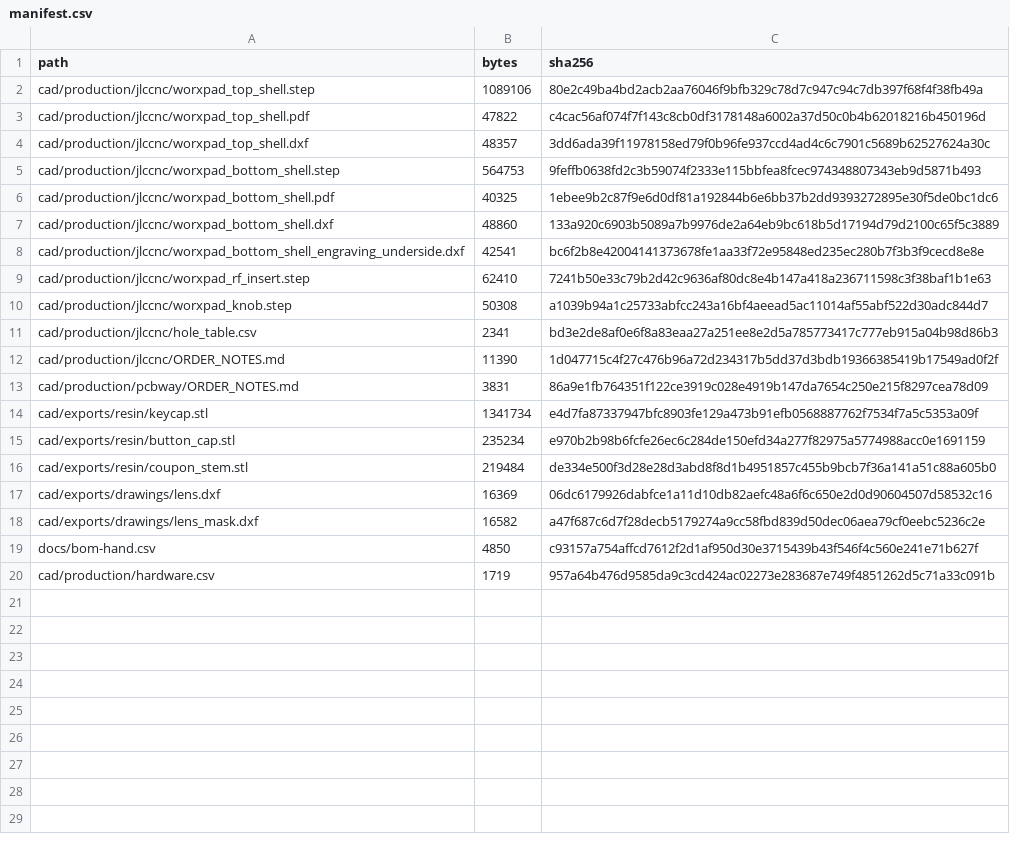
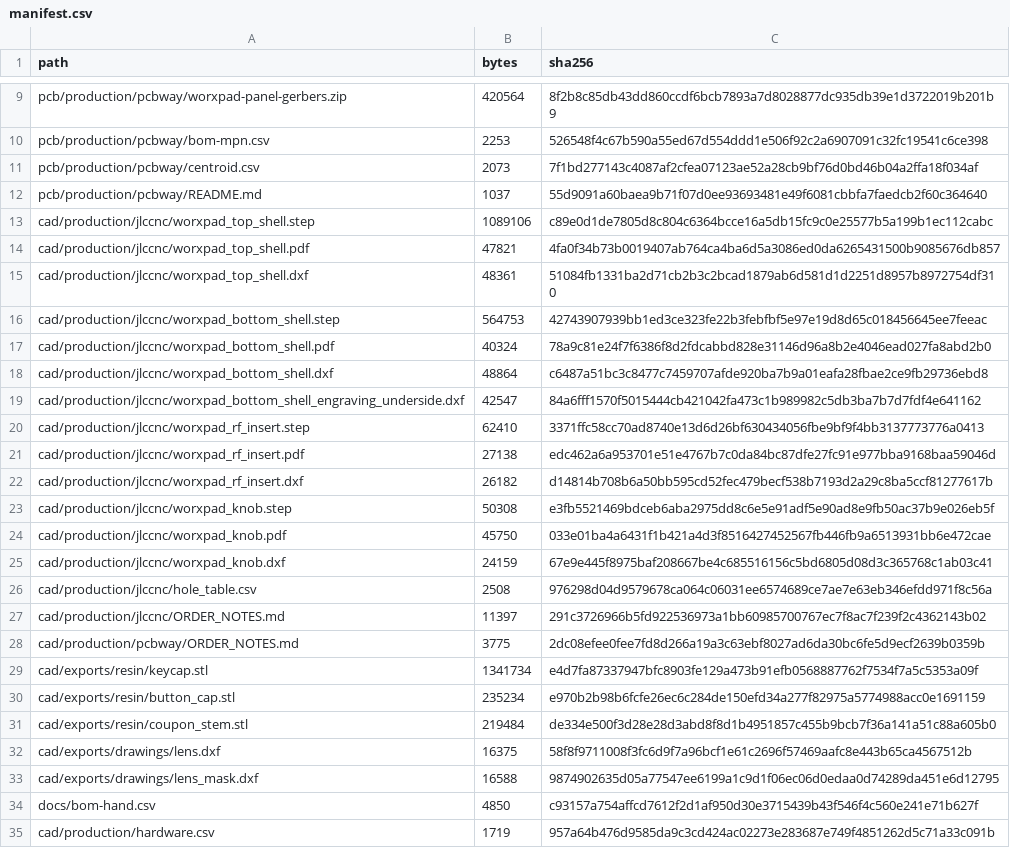
Before and after one commit to worxbend/worxpad, a CSV file: production/manifest.csv, drawn as a sheet; only a part is shown, gaps mark what is left out; the diff covers the shown part only.

Commit message:
Write PCB order files from the routed board, update status
make pcb-fab: JLCPCB and PCBWay packages, 61 placements in 30 BOM
lines, panel DRC 0 errors, board STEP 1.616 mm. order_package.py:
34 files, 0 problems, exit 0. make test exit 0, make pcb-test 74
tests pass, make pcb-check 0 violations, 0 unconnected, 0 parity.
README, CLAUDE.md, CHANGELOG, pcb/README and ordering guides now
match. Renders still predate routing. Nothing built on hardware.

```diff
--- a/production/manifest.csv
+++ b/production/manifest.csv
@@ -2,13 +9,21 @@ path,bytes,sha256
-cad/production/jlccnc/worxpad_top_shell.step,1089106,80e2c49ba4bd2acb2aa76046f9bfb329c78d7c947c94c7db397f68f4f38fb49a
-cad/production/jlccnc/worxpad_top_shell.pdf,47822,c4cac56af074f7f143c8cb0df3178148a6002a37d50c0b4b62018216b450196d
-cad/production/jlccnc/worxpad_top_shell.dxf,48357,3dd6ada39f11978158ed79f0b96fe937ccd4ad4c6c7901c5689b62527624a30c
-cad/production/jlccnc/worxpad_bottom_shell.step,564753,9feffb0638fd2c3b59074f2333e115bbfea8fcec974348807343eb9d5871b493
-cad/production/jlccnc/worxpad_bottom_shell.pdf,40325,1ebee9b2c87f9e6d0df81a192844b6e6bb37b2dd9393272895e30f5de0bc1dc6
-cad/production/jlccnc/worxpad_bottom_shell.dxf,48860,133a920c6903b5089a7b9976de2a64eb9bc618b5d17194d79d2100c65f5c3889
-cad/production/jlccnc/worxpad_bottom_shell_engraving_underside.dxf,42541,bc6f2b8e42004141373678fe1aa33f72e95848ed235ec280b7f3b3f9cecd8e8e
-cad/production/jlccnc/worxpad_rf_insert.step,62410,7241b50e33c79b2d42c9636af80dc8e4b147a418a236711598c3f38baf1b1e63
-cad/production/jlccnc/worxpad_knob.step,50308,a1039b94a1c25733abfcc243a16bf4aeead5ac11014af55abf522d30adc844d7
-cad/production/jlccnc/hole_table.csv,2341,bd3e2de8af0e6f8a83eaa27a251ee8e2d5a785773417c777eb915a04b98d86b3
-cad/production/jlccnc/ORDER_NOTES.md,11390,1d047715c4f27c476b96a72d234317b5dd37d3bdb19366385419b17549ad0f2f
-cad/production/pcbway/ORDER_NOTES.md,3831,86a9e1fb764351f122ce3919c028e4919b147da7654c250e215f8297cea78d09
+pcb/production/pcbway/worxpad-panel-gerbers.zip,420564,8f2b8c85db43dd860ccdf6bcb7893a7d8028877dc935db39e1d3722019b201b9
+pcb/production/pcbway/bom-mpn.csv,2253,526548f4c67b590a55ed67d554ddd1e506f92c2a6907091c32fc19541c6ce398
+pcb/production/pcbway/centroid.csv,2073,7f1bd277143c4087af2cfea07123ae52a28cb9bf76d0bd46b04a2ffa18f034af
+pcb/production/pcbway/README.md,1037,55d9091a60baea9b71f07d0ee93693481e49f6081cbbfa7faedcb2f60c364640
+cad/production/jlccnc/worxpad_top_shell.step,1089106,c89e0d1de7805d8c804c6364bcce16a5db15fc9c0e25577b5a199b1ec112cabc
+cad/production/jlccnc/worxpad_top_shell.pdf,47821,4fa0f34b73b0019407ab764ca4ba6d5a3086ed0da6265431500b9085676db857
+cad/production/jlccnc/worxpad_top_shell.dxf,48361,51084fb1331ba2d71cb2b3c2bcad1879ab6d581d1d2251d8957b8972754df310
+cad/production/jlccnc/worxpad_bottom_shell.step,564753,42743907939bb1ed3ce323fe22b3febfbf5e97e19d8d65c018456645ee7feeac
+cad/production/jlccnc/worxpad_bottom_shell.pdf,40324,78a9c81e24f7f6386f8d2fdcabbd828e31146d96a8b2e4046ead027fa8abd2b0
+cad/production/jlccnc/worxpad_bottom_shell.dxf,48864,c6487a51bc3c8477c7459707afde920ba7b9a01eafa28fbae2ce9fb29736ebd8
+cad/production/jlccnc/worxpad_bottom_shell_engraving_underside.dxf,42547,84a6fff1570f5015444cb421042fa473c1b989982c5db3ba7b7d7fdf4e641162
+cad/production/jlccnc/worxpad_rf_insert.step,62410,3371ffc58cc70ad8740e13d6d26bf630434056fbe9bf9f4bb3137773776a0413
+cad/production/jlccnc/worxpad_rf_insert.pdf,27138,edc462a6a953701e51e4767b7c0da84bc87dfe27fc91e977bba9168baa59046d
+cad/production/jlccnc/worxpad_rf_insert.dxf,26182,d14814b708b6a50bb595cd52fec479becf538b7193d2a29c8ba5ccf81277617b
+cad/production/jlccnc/worxpad_knob.step,50308,e3fb5521469bdceb6aba2975dd8c6e5e91adf5e90ad8e9fb50ac37b9e026eb5f
+cad/production/jlccnc/worxpad_knob.pdf,45750,033e01ba4a6431f1b421a4d3f8516427452567fb446fb9a6513931bb6e472cae
+cad/production/jlccnc/worxpad_knob.dxf,24159,67e9e445f8975baf208667be4c685516156c5bd6805d08d3c365768c1ab03c41
+cad/production/jlccnc/hole_table.csv,2508,976298d04d9579678ca064c06031ee6574689ce7ae7e63eb346efdd971f8c56a
+cad/production/jlccnc/ORDER_NOTES.md,11397,291c3726966b5fd922536973a1bb60985700767ec7f8ac7f239f2c4362143b02
+cad/production/pcbway/ORDER_NOTES.md,3775,2dc08efee0fee7fd8d266a19a3c63ebf8027ad6da30bc6fe5d9ecf2639b0359b
 cad/exports/resin/keycap.stl,1341734,e4d7fa87337947bfc8903fe129a473b91efb0568887762f7534f7a5c5353a09f
@@ -16,4 +31,4 @@ cad/exports/resin/button_cap.stl,235234,e970b2b98b6fcfe26ec6c284de150efd34a277f8
 cad/exports/resin/coupon_stem.stl,219484,de334e500f3d28e28d3abd8f8d1b4951857c455b9bcb7f36a141a51c88a605b0
-cad/exports/drawings/lens.dxf,16369,06dc6179926dabfce1a11d10db82aefc48a6f6c650e2d0d90604507d58532c16
-cad/exports/drawings/lens_mask.dxf,16582,a47f687c6d7f28decb5179274a9cc58fbd839d50dec06aea79cf0eebc5236c2e
+cad/exports/drawings/lens.dxf,16375,58f8f9711008f3fc6d9f7a96bcf1e61c2696f57469aafc8e443b65ca4567512b
+cad/exports/drawings/lens_mask.dxf,16588,9874902635d05a77547ee6199a1c9d1f06ec06d0edaa0d74289da451e6d12795
 docs/bom-hand.csv,4850,c93157a754affcd7612f2d1af950d30e3715439b43f546f4c560e241e71b627f
```
Also changed, not shown: 7 added rows elsewhere in this file, 49 other files.
